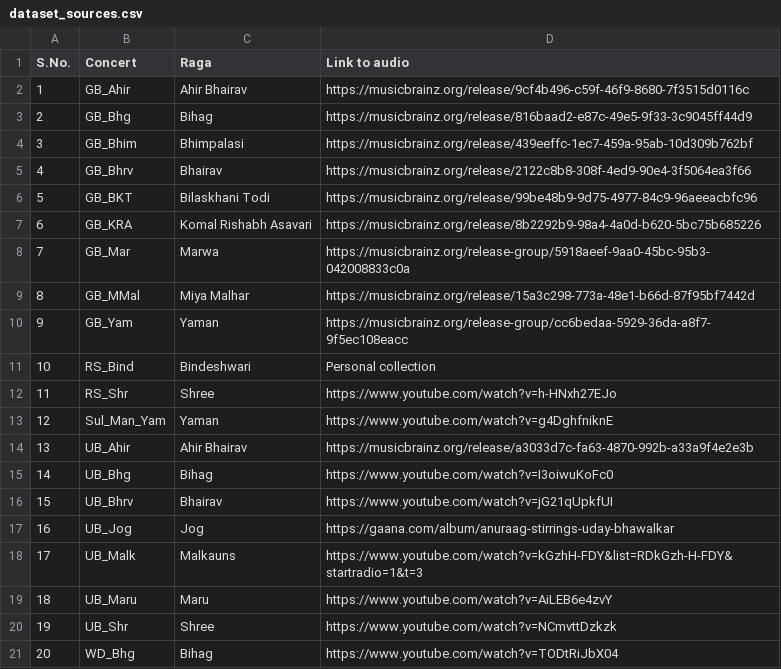
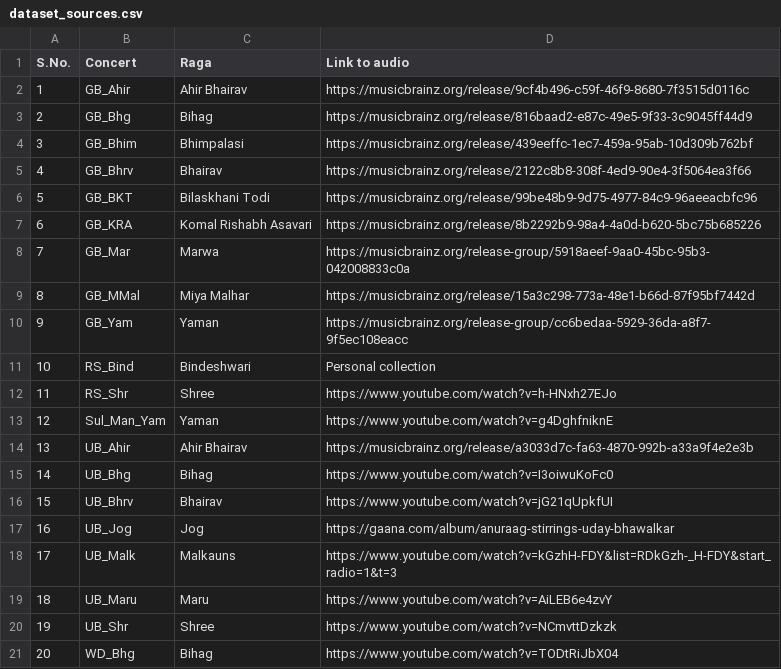
Before and after one commit to DAP-Lab/dhrupad-alap-segmentation, a CSV file: dataset_sources.csv, drawn as a sheet.

Commit message:
Update dataset_sources.csv

```diff
--- a/dataset_sources.csv
+++ b/dataset_sources.csv
@@ -17,3 +17,3 @@ S.No.,Concert,Raga,Link to audio
 16,UB_Jog,Jog,https://gaana.com/album/anuraag-stirrings-uday-bhawalkar
-17,UB_Malk,Malkauns,https://www.youtube.com/watch?v=kGzhH-FDY&list=RDkGzh-H-FDY&startradio=1&t=3
+17,UB_Malk,Malkauns,https://www.youtube.com/watch?v=kGzhH-FDY&list=RDkGzh-_H-FDY&start_radio=1&t=3
 18,UB_Maru,Maru,https://www.youtube.com/watch?v=AiLEB6e4zvY
```
